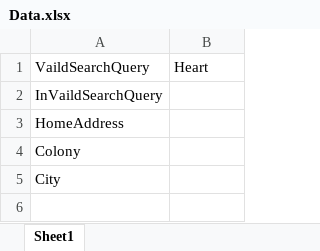
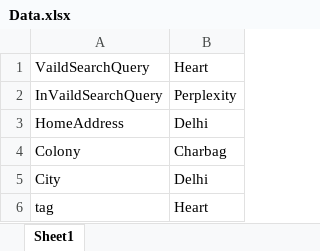
Before and after one commit to atul-5242/Practo.com-Automation, an Excel workbook: target/classes/Exceldata/Data.xlsx, sheet Sheet1, drawn as a sheet; values as stored, in another font and other column widths than the file's, no borders; the diff names each change by its address in the sheet, - before the commit and + after, or states it on an @@ line.

Commit message:
Final data.

```diff
--- a/target/classes/Exceldata/Data.xlsx (sheet Sheet1)
+++ b/target/classes/Exceldata/Data.xlsx (sheet Sheet1)
-B2: (empty)
+B2: Perplexity
-B3: (empty)
+B3: Delhi
-B4: (empty)
+B4: Charbag
-B5: (empty)
+B5: Delhi
+row 6: tag | Heart
```
Also changed, not shown: target/test-classes/Exceldata/Data.xlsx, 35 other files.
